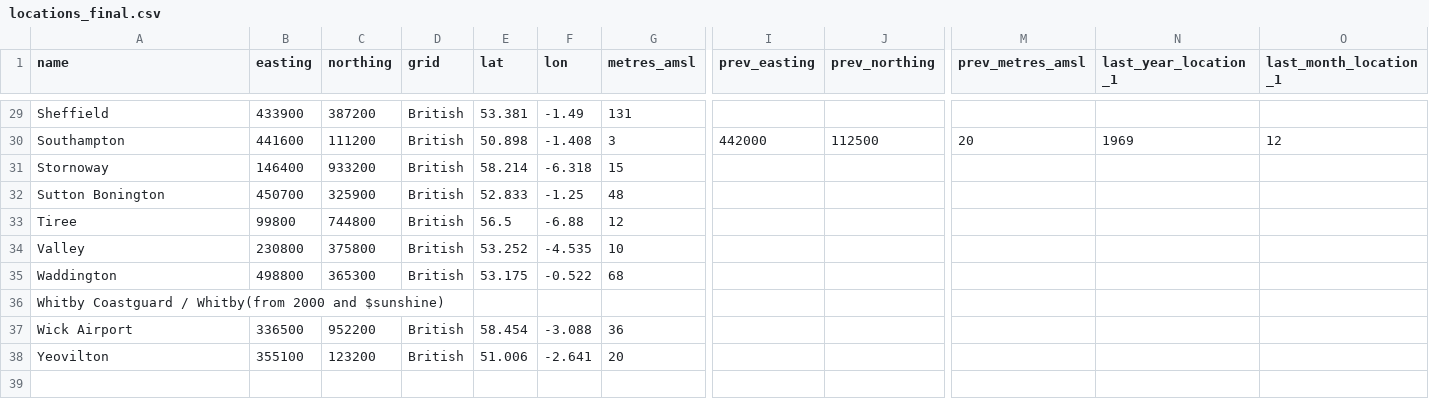
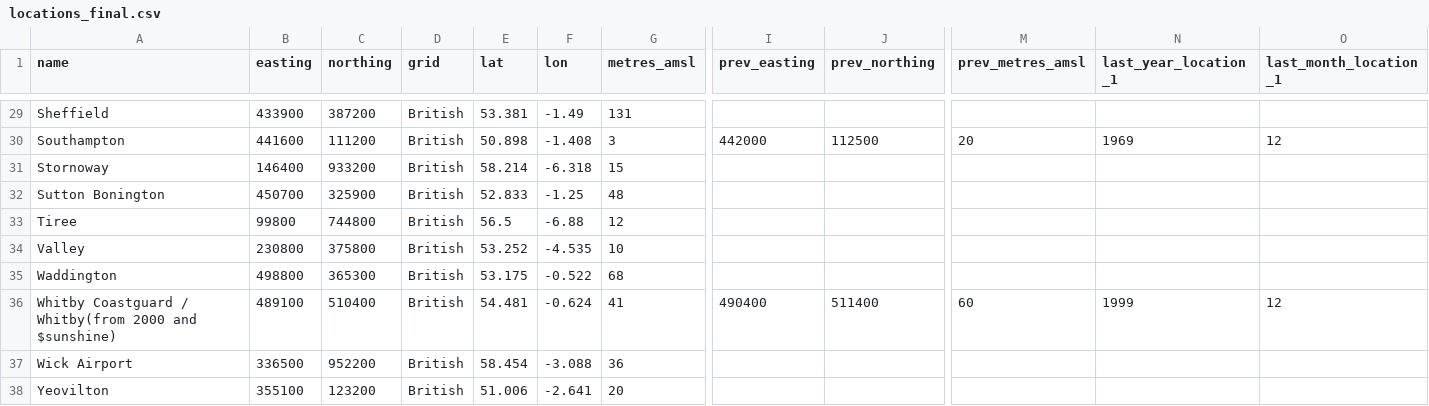
Before and after one commit to DanielJohnBenton/historic-monthly-meteorological-station-data, a CSV file: src/formatted_data/locations_final.csv, drawn as a sheet; only a part is shown, gaps mark what is left out; the diff covers the shown part only; the diff names each change by its address in the sheet, - before the commit and + after, or states it on an @@ line.

Commit message:
added Whitby data

```diff
--- a/src/formatted_data/locations_final.csv
+++ b/src/formatted_data/locations_final.csv
-B36 (easting): (empty)
+B36 (easting): 489100
-C36 (northing): (empty)
+C36 (northing): 510400
-D36 (grid): (empty)
+D36 (grid): British
-E36 (lat): (empty)
+E36 (lat): 54.481
-F36 (lon): (empty)
+F36 (lon): -0.624
-G36 (metres_amsl): (empty)
+G36 (metres_amsl): 41
-I36 (prev_easting): (empty)
+I36 (prev_easting): 490400
-J36 (prev_northing): (empty)
+J36 (prev_northing): 511400
-M36 (prev_metres_amsl): (empty)
+M36 (prev_metres_amsl): 60
-N36 (last_year_location_1): (empty)
+N36 (last_year_location_1): 1999
-O36 (last_month_location_1): (empty)
+O36 (last_month_location_1): 12
```
Also changed, not shown: 2 edited cells elsewhere in this file.
